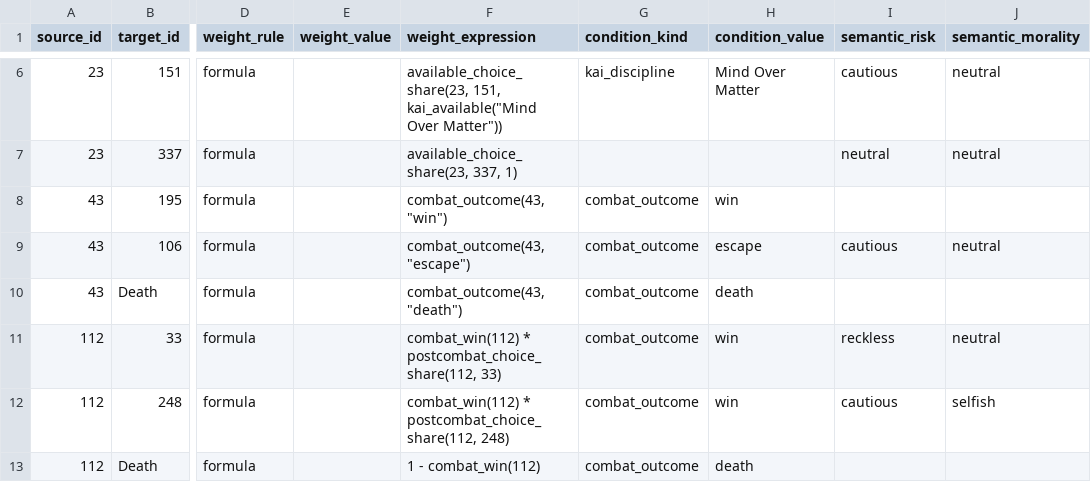
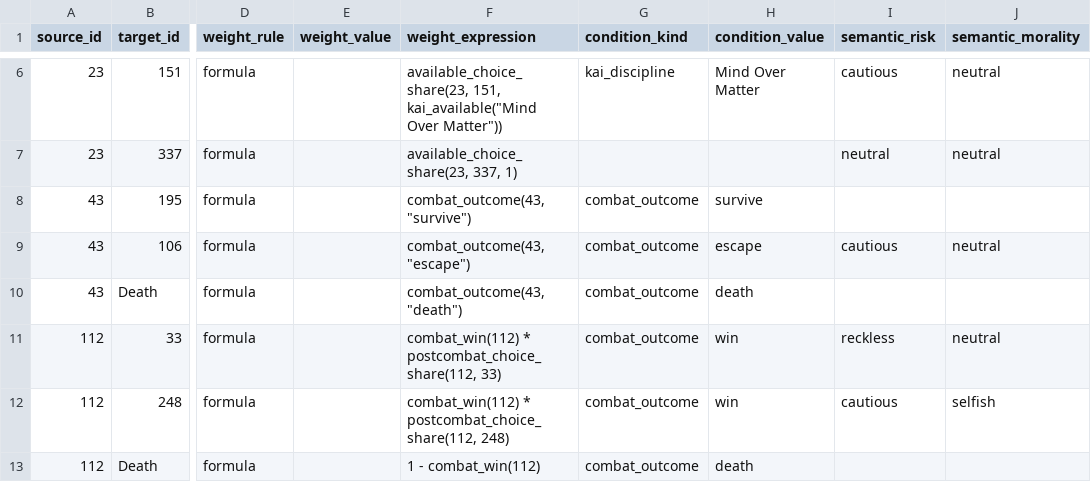
Before and after one commit to gguex/explore_interactive_fictions, a CSV file: data/for_graph_model/LW01_supervision.csv, drawn as a sheet; only a part is shown, gaps mark what is left out; the diff covers the shown part only; the diff names each change by its address in the sheet, - before the commit and + after, or states it on an @@ line.

Commit message:
Refactor combat outcome handling to use generic roles
- Replaced detailed combat outcome labels with three generic roles: `survive`, `escape`, and `death`.
- Removed `special_combat_outcomes` and associated configurations for specific paragraphs in LW01.
- Implemented automatic distribution of combat outcome masses, dividing equally among edges sharing the same role.
- Simplified handling of combat outcomes in the pregraph, retaining specific details in notes without creating additional complexity.
- Updated related documentation to reflect changes in combat outcome representation and distribution logic.
- Adjusted compilation scripts to accommodate the new combat outcome structure and ensure consistency across edges.

```diff
--- a/data/for_graph_model/LW01_supervision.csv
+++ b/data/for_graph_model/LW01_supervision.csv
-F8 (weight_expression): combat_outcome(43, "win")
+F8 (weight_expression): combat_outcome(43, "survive")
-H8 (condition_value): win
+H8 (condition_value): survive
```
Also changed, not shown: 26 edited cells elsewhere in this file, data/processed/graph/LW01/neutral_neutral_neutral/compiled_edges.csv, data/processed/pregraph/LW01/pregraph_edges.csv, 8 other files.
